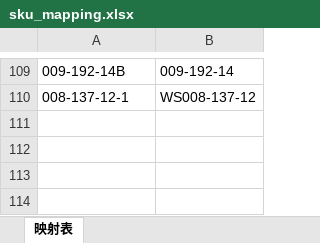
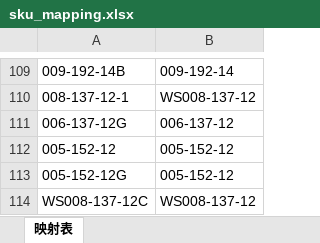
Before and after one commit to Austin-Dream/excel_processor_app.py, an Excel workbook: sku_mapping.xlsx, sheet 映射表, drawn as a sheet; only a part is shown, gaps mark what is left out; values as stored, in another font and other column widths than the file's, no borders; the diff names each change by its address in the sheet, - before the commit and + after, or states it on an @@ line.

Commit message:
更新SKU映射表

```diff
--- a/sku_mapping.xlsx (sheet 映射表)
+++ b/sku_mapping.xlsx (sheet 映射表)
+row 111: 006-137-12G | 006-137-12
+row 112: 005-152-12 | 005-152-12
+row 113: 005-152-12G | 005-152-12
+row 114: WS008-137-12C | WS008-137-12
```
